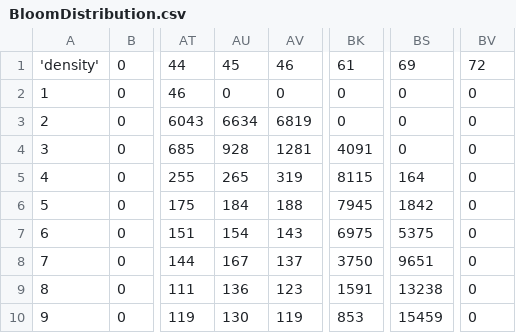
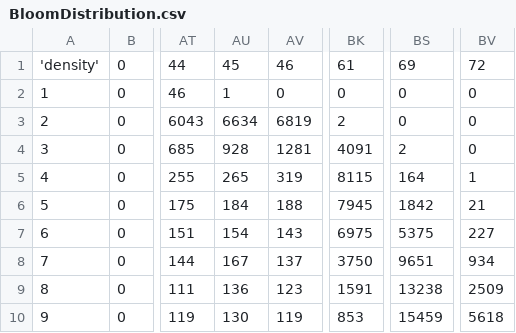
Before and after one commit to Claudenw/BloomTest, a CSV file: data/BloomDistribution.csv, drawn as a sheet; only a part is shown, gaps mark what is left out; the diff names each change by its address in the sheet, - before the commit and + after, or states it on an @@ line.

```diff
--- a/data/BloomDistribution.csv
+++ b/data/BloomDistribution.csv
-AU2: 0
+AU2: 1
-BK3: 0
+BK3: 2
-BS4: 0
+BS4: 2
-BV5: 0
+BV5: 1
-BV6: 0
+BV6: 21
-BV7: 0
+BV7: 227
-BV8: 0
+BV8: 934
-BV9: 0
+BV9: 2509
-BV10: 0
+BV10: 5618
```
Also changed, not shown: 1 other file.
